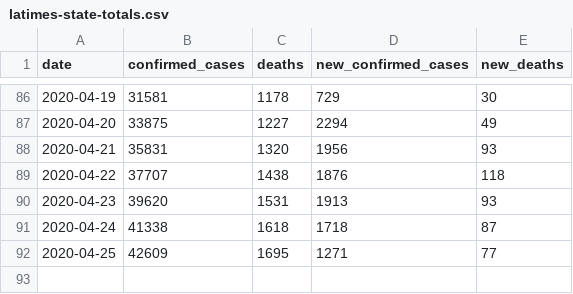
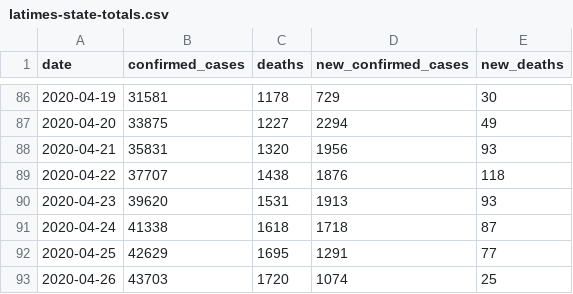
Before and after one commit to datadesk/california-coronavirus-data, a CSV file: latimes-state-totals.csv, drawn as a sheet; only a part is shown, gaps mark what is left out.

```diff
--- a/latimes-state-totals.csv
+++ b/latimes-state-totals.csv
@@ -91,2 +91,3 @@ date,confirmed_cases,deaths,new_confirmed_cases,new_deaths
 2020-04-24,41338,1618,1718,87
-2020-04-25,42609,1695,1271,77
+2020-04-25,42629,1695,1291,77
+2020-04-26,43703,1720,1074,25
```
Also changed, not shown: cdph-state-totals.csv, latimes-agency-totals.csv, 1 other file.
